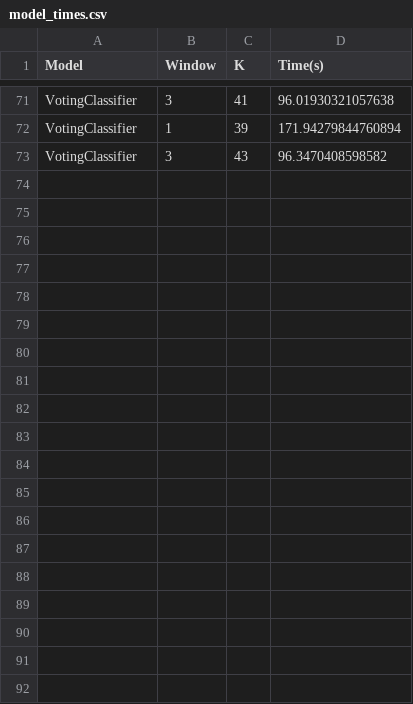
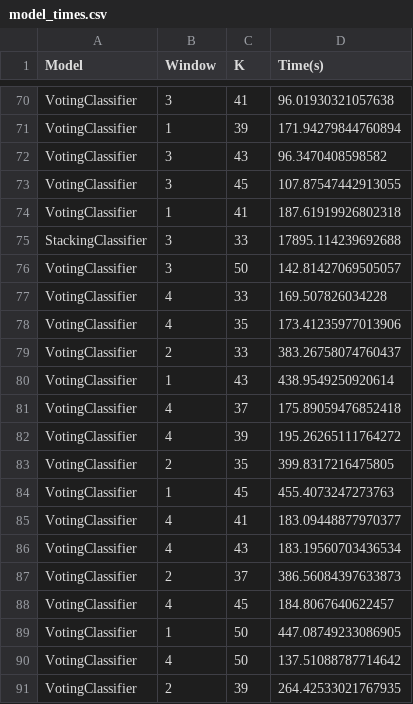
Before and after one commit to ximo2001/HAR-Muse, a CSV file: results/model_times.csv, drawn as a sheet; only a part is shown, gaps mark what is left out; the diff covers the shown part only; the diff names each change by its address in the sheet, - before the commit and + after, or states it on an @@ line.

Commit message:
resultados finales

```diff
--- a/results/model_times.csv
+++ b/results/model_times.csv
+row 73: VotingClassifier | 3 | 45 | 107.87547442913055
+row 74: VotingClassifier | 1 | 41 | 187.61919926802318
+row 75: StackingClassifier | 3 | 33 | 17895.114239692688
+row 76: VotingClassifier | 3 | 50 | 142.81427069505057
+row 77: VotingClassifier | 4 | 33 | 169.507826034228
+row 78: VotingClassifier | 4 | 35 | 173.41235977013906
+row 79: VotingClassifier | 2 | 33 | 383.26758074760437
+row 80: VotingClassifier | 1 | 43 | 438.9549250920614
+row 81: VotingClassifier | 4 | 37 | 175.89059476852418
+row 82: VotingClassifier | 4 | 39 | 195.26265111764272
+row 83: VotingClassifier | 2 | 35 | 399.8317216475805
+row 84: VotingClassifier | 1 | 45 | 455.4073247273763
+row 85: VotingClassifier | 4 | 41 | 183.09448877970377
+row 86: VotingClassifier | 4 | 43 | 183.19560703436534
+row 87: VotingClassifier | 2 | 37 | 386.56084397633873
+row 88: VotingClassifier | 4 | 45 | 184.8067640622457
+row 89: VotingClassifier | 1 | 50 | 447.08749233086905
+row 90: VotingClassifier | 4 | 50 | 137.51088787714642
+row 91: VotingClassifier | 2 | 39 | 264.42533021767935
```
Also changed, not shown: 19 added rows and 1 removed row elsewhere in this file, 22 other files.
